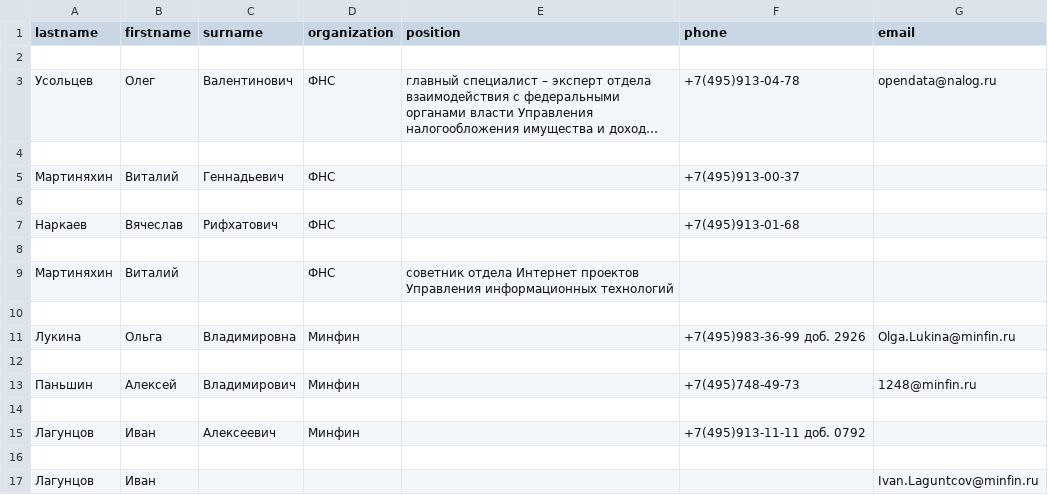
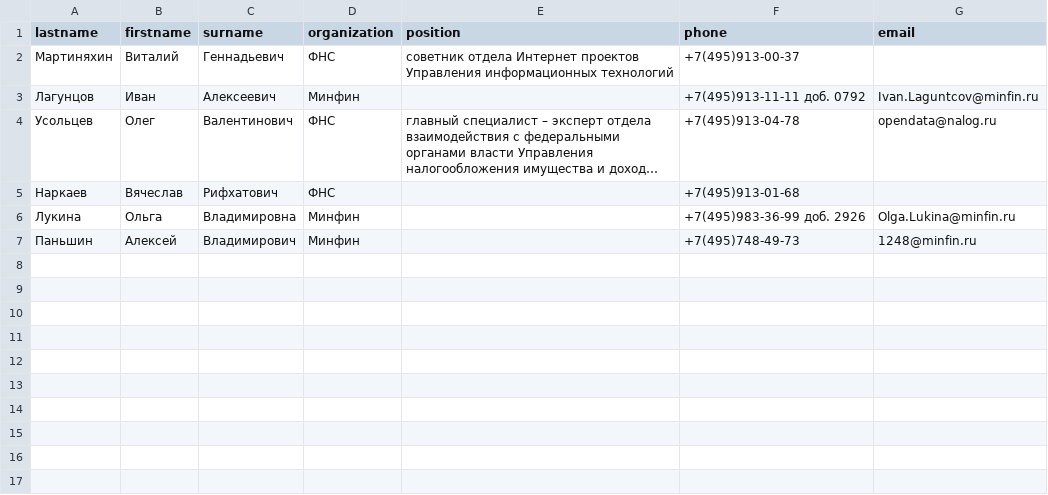
Before and after one commit to Wooft/5.Regexp, a CSV file: phonebook.csv, drawn as a sheet; long unchanged cells end in …; removed rows and columns are numbered as before the commit, all else as after; the diff names each change by its address in the sheet, - before the commit and + after, or states it on an @@ line.

```diff
--- a/phonebook.csv
+++ b/phonebook.csv
-row 2: (empty)
+row 2: Мартиняхин | Виталий | Геннадьевич | ФНС | cоветник отдела Интернет проектов Управления информационных технологий | +7(495)913-00-37
+row 3: Лагунцов | Иван | Алексеевич | Минфин |  | +7(495)913-11-11 доб. 0792 | Ivan.Laguntcov@minfin.ru
-row 4: (empty)
-row 5: Мартиняхин | Виталий | Геннадьевич | ФНС |  | +7(495)913-00-37
-row 6: (empty)
-row 8: (empty)
-row 9: Мартиняхин | Виталий |  | ФНС | cоветник отдела Интернет проектов Управления информационных технологий
-row 10: (empty)
-row 12: (empty)
-row 14: (empty)
-row 15: Лагунцов | Иван | Алексеевич | Минфин |  | +7(495)913-11-11 доб. 0792
-row 16: (empty)
-row 17: Лагунцов | Иван |  |  |  |  | Ivan.Laguntcov@minfin.ru
```
Also changed, not shown: 1 other file.
